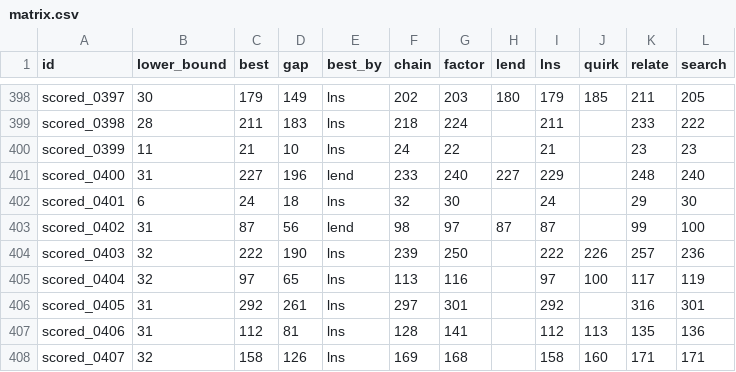
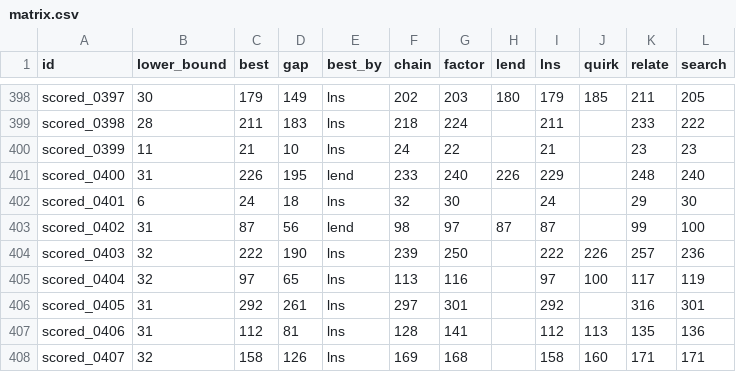
Before and after one commit to Chan-b0b/Santa2026, a CSV file: board/matrix.csv, drawn as a sheet; only a part is shown, gaps mark what is left out.

```diff
--- a/board/matrix.csv
+++ b/board/matrix.csv
@@ -400,3 +400,3 @@ scored_0398,28,211,183,lns,218,224,,211,,233,222
 scored_0399,11,21,10,lns,24,22,,21,,23,23
-scored_0400,31,227,196,lend,233,240,227,229,,248,240
+scored_0400,31,226,195,lend,233,240,226,229,,248,240
 scored_0401,6,24,18,lns,32,30,,24,,29,30
```
Also changed, not shown: board/approaches.csv, board/history.csv, 1 other file.
